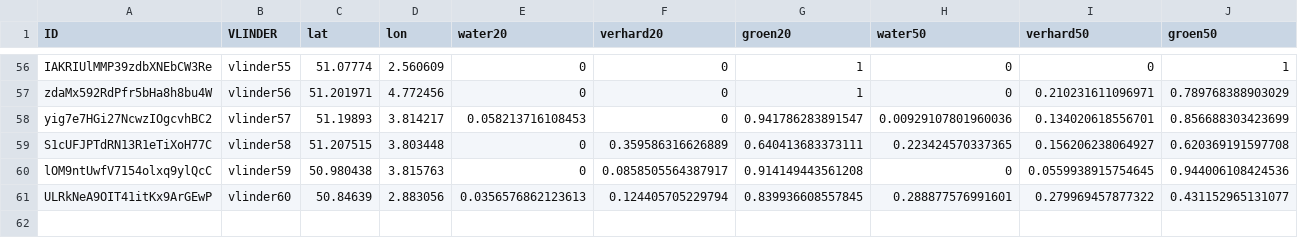
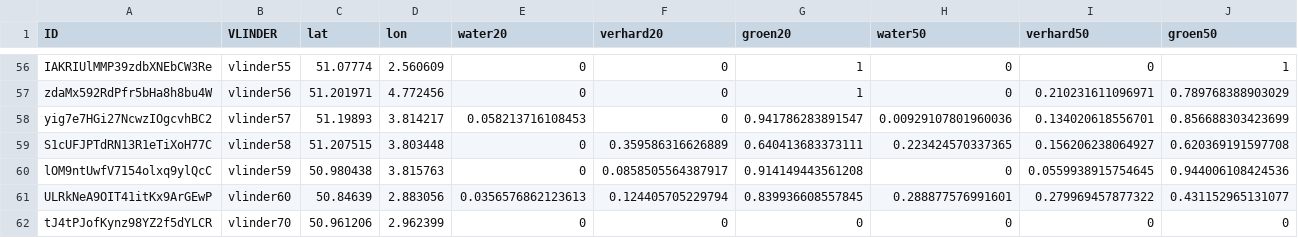
Before and after one commit to bmesuere/vlinder, a CSV file: api/data.csv, drawn as a sheet; only a part is shown, gaps mark what is left out; rows hold the shown columns only; the diff names each change by its address in the sheet, - before the commit and + after, or states it on an @@ line.

Commit message:
Update data.csv
Toevoeging vlinder 70 (DOVO), nog zonder details

```diff
--- a/api/data.csv
+++ b/api/data.csv
+row 62: tJ4tPJofKynz98YZ2f5dYLCR | vlinder70 | 50.961206 | 2.962399 | 0 | 0 | 0 | 0 | 0 | 0
```
